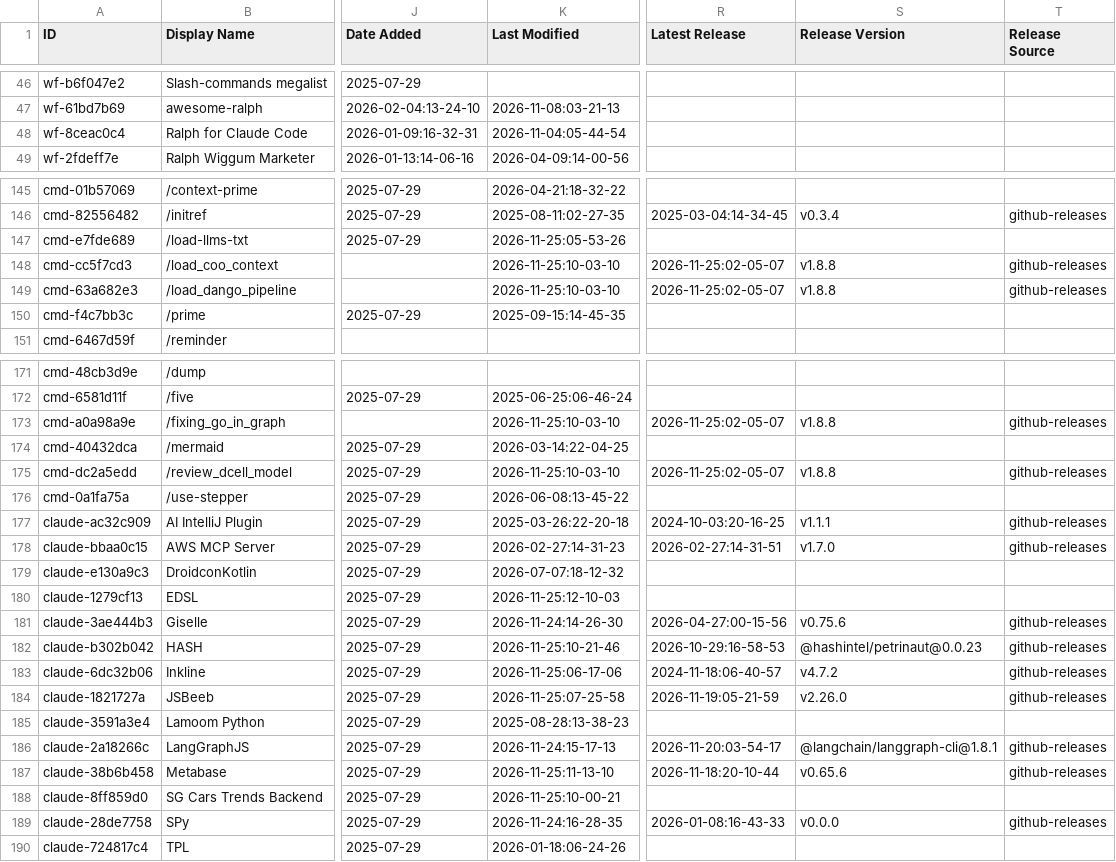
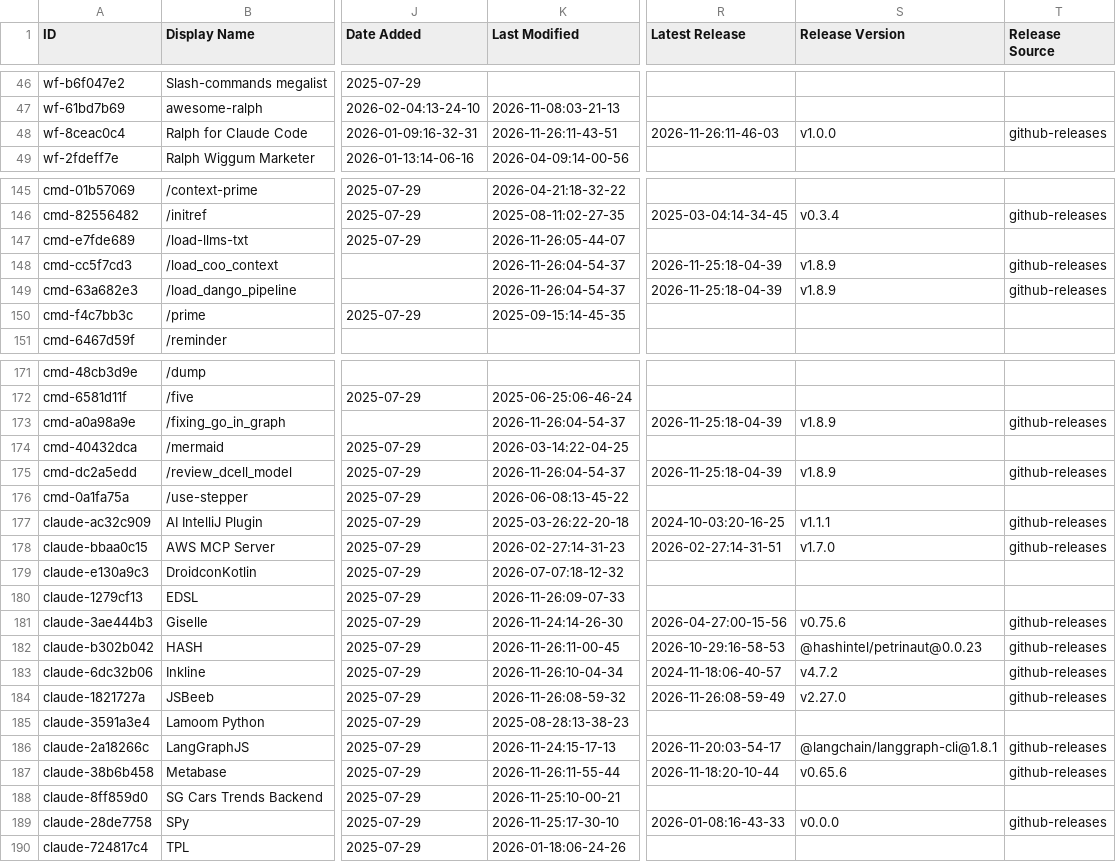
Before and after one commit to claw-army/awesome-claude-code, a CSV file: THE_RESOURCES_TABLE.csv, drawn as a sheet; only a part is shown, gaps mark what is left out; the diff covers the shown part only; the diff names each change by its address in the sheet, - before the commit and + after, or states it on an @@ line.

```diff
--- a/THE_RESOURCES_TABLE.csv
+++ b/THE_RESOURCES_TABLE.csv
-K48 (Last Modified): 2026-11-04:05-44-54
+K48 (Last Modified): 2026-11-26:11-43-51
-R48 (Latest Release): (empty)
+R48 (Latest Release): 2026-11-26:11-46-03
-S48 (Release Version): (empty)
+S48 (Release Version): v1.0.0
-T48 (Release Source): (empty)
+T48 (Release Source): github-releases
-K147 (Last Modified): 2026-11-25:05-53-26
+K147 (Last Modified): 2026-11-26:05-44-07
-K148:K149 (Last Modified): 2026-11-25:10-03-10
+K148:K149 (Last Modified): 2026-11-26:04-54-37
-R148:R149 (Latest Release): 2026-11-25:02-05-07
+R148:R149 (Latest Release): 2026-11-25:18-04-39
-S148:S149 (Release Version): v1.8.8
+S148:S149 (Release Version): v1.8.9
-K173 (Last Modified): 2026-11-25:10-03-10
+K173 (Last Modified): 2026-11-26:04-54-37
-R173 (Latest Release): 2026-11-25:02-05-07
+R173 (Latest Release): 2026-11-25:18-04-39
-S173 (Release Version): v1.8.8
+S173 (Release Version): v1.8.9
-K175 (Last Modified): 2026-11-25:10-03-10
+K175 (Last Modified): 2026-11-26:04-54-37
-R175 (Latest Release): 2026-11-25:02-05-07
+R175 (Latest Release): 2026-11-25:18-04-39
-S175 (Release Version): v1.8.8
+S175 (Release Version): v1.8.9
-K180 (Last Modified): 2026-11-25:12-10-03
+K180 (Last Modified): 2026-11-26:09-07-33
-K182 (Last Modified): 2026-11-25:10-21-46
+K182 (Last Modified): 2026-11-26:11-00-45
-K183 (Last Modified): 2026-11-25:06-17-06
+K183 (Last Modified): 2026-11-26:10-04-34
-K184 (Last Modified): 2026-11-25:07-25-58
+K184 (Last Modified): 2026-11-26:08-59-32
-R184 (Latest Release): 2026-11-19:05-21-59
+R184 (Latest Release): 2026-11-26:08-59-49
-S184 (Release Version): v2.26.0
+S184 (Release Version): v2.27.0
-K187 (Last Modified): 2026-11-25:11-13-10
+K187 (Last Modified): 2026-11-26:11-55-44
-K189 (Last Modified): 2026-11-24:16-28-35
+K189 (Last Modified): 2026-11-25:17-30-10
```
Also changed, not shown: 32 edited cells elsewhere in this file.
